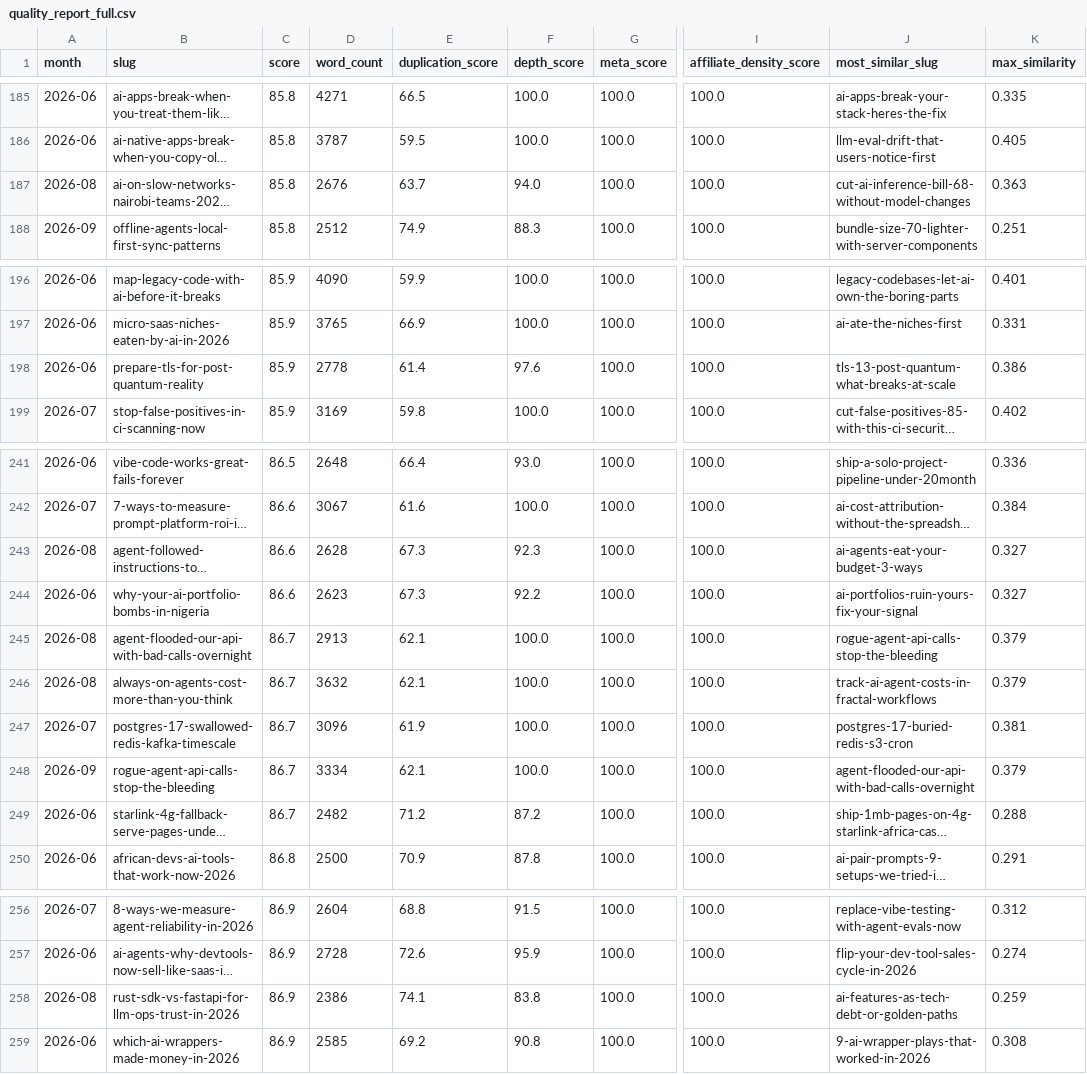
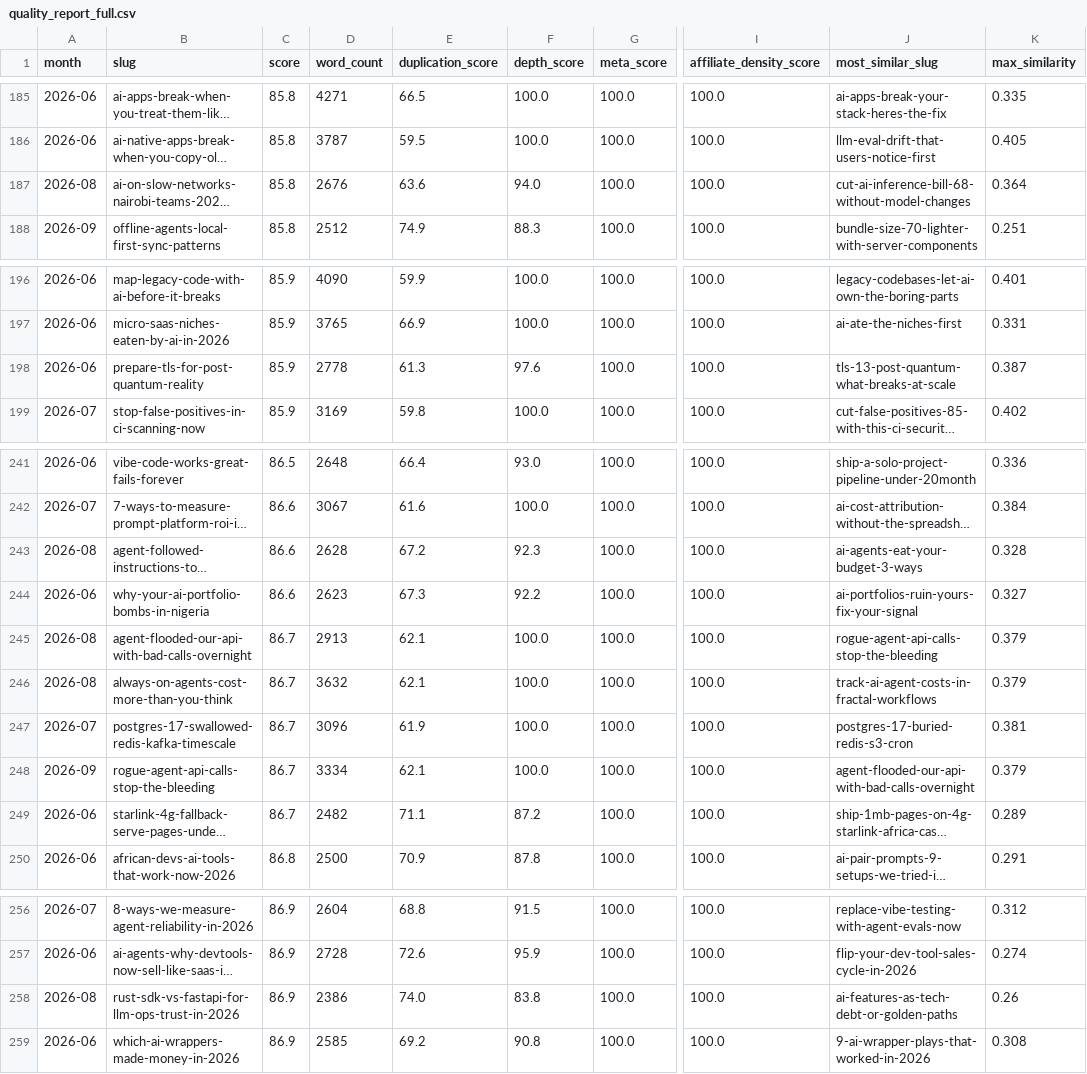
Before and after one commit to kubaik/kubaik.github.io, a CSV file: quality_report_full.csv, drawn as a sheet; only a part is shown, gaps mark what is left out; long unchanged cells end in …; the diff covers the shown part only; the diff names each change by its address in the sheet, - before the commit and + after, or states it on an @@ line.

```diff
--- a/quality_report_full.csv
+++ b/quality_report_full.csv
-E187 (duplication_score): 63.7
+E187 (duplication_score): 63.6
-K187 (max_similarity): 0.363
+K187 (max_similarity): 0.364
-E198 (duplication_score): 61.4
+E198 (duplication_score): 61.3
-K198 (max_similarity): 0.386
+K198 (max_similarity): 0.387
-E243 (duplication_score): 67.3
+E243 (duplication_score): 67.2
-K243 (max_similarity): 0.327
+K243 (max_similarity): 0.328
-E249 (duplication_score): 71.2
+E249 (duplication_score): 71.1
-K249 (max_similarity): 0.288
+K249 (max_similarity): 0.289
-E258 (duplication_score): 74.1
+E258 (duplication_score): 74.0
-K258 (max_similarity): 0.259
+K258 (max_similarity): 0.26
```
Also changed, not shown: 5 added rows, 5 removed rows and 22 edited cells elsewhere in this file, 25 other files.
